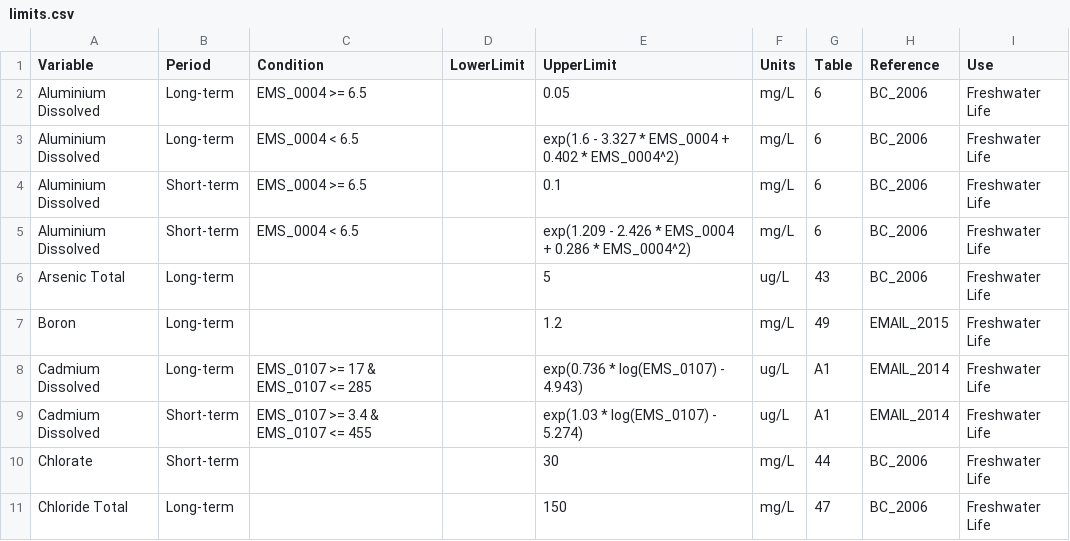
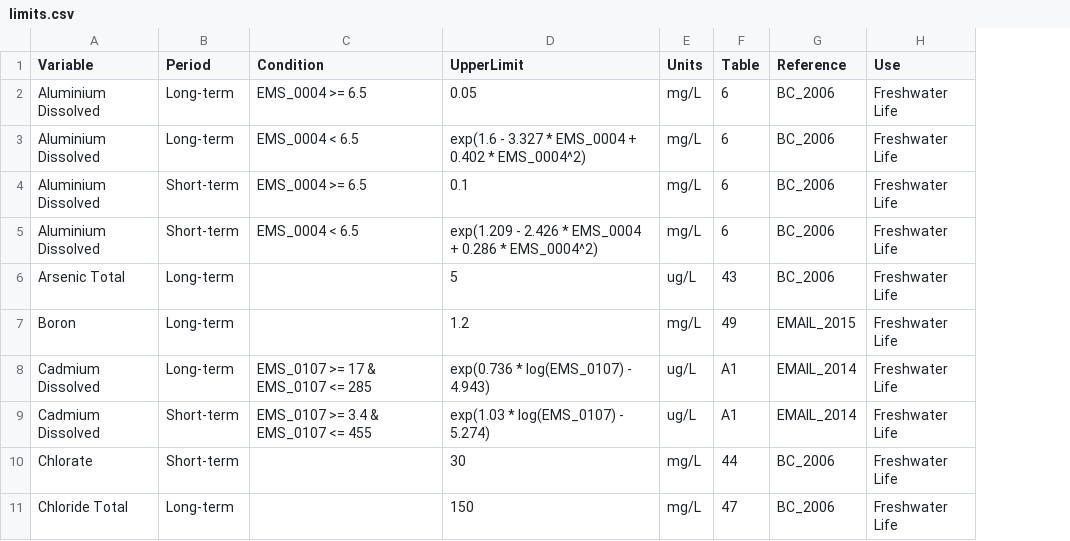
Before and after one commit to bcgov/wqbc, a CSV file: data-raw/limits.csv, drawn as a sheet; only a part is shown; the diff names each change by its address in the sheet, - before the commit and + after, or states it on an @@ line.

Commit message:
deleted LowerLimit as non defined

```diff
--- a/data-raw/limits.csv
+++ b/data-raw/limits.csv
-column D (LowerLimit), empty
```
